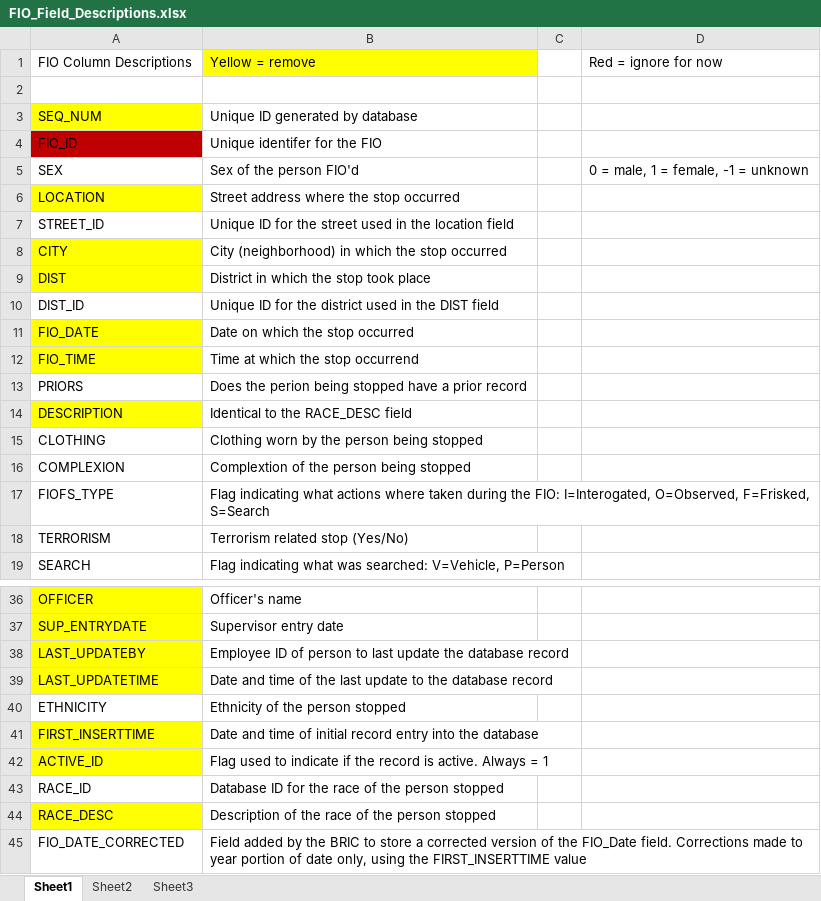
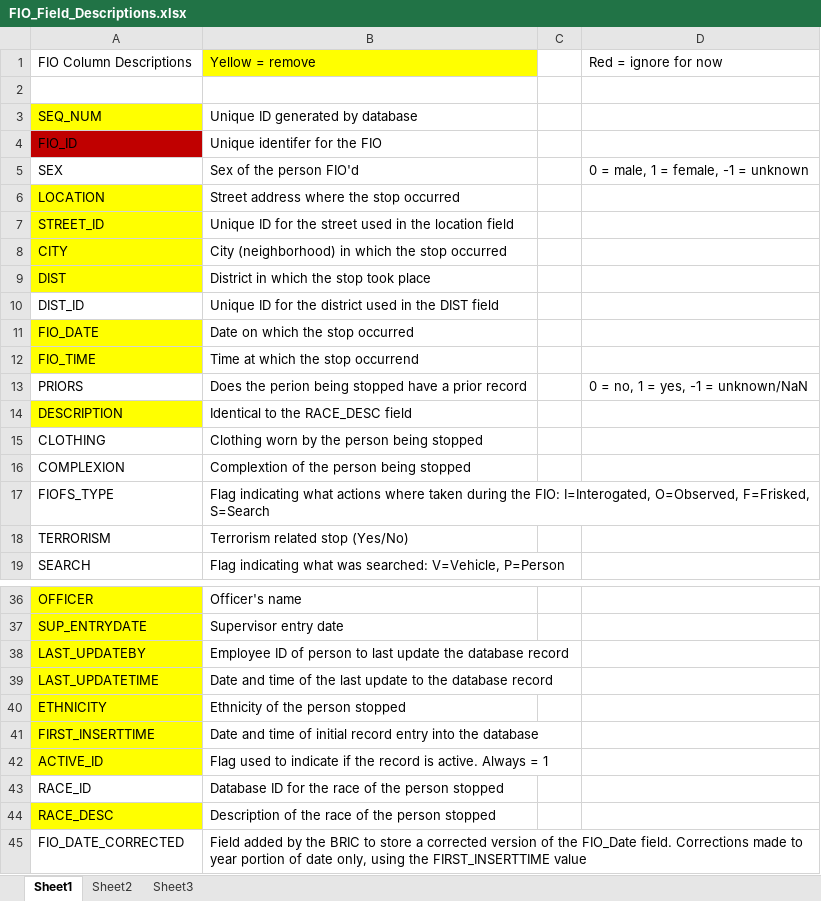
Before and after one commit to LisaLudique/IOPSTEAM, an Excel workbook: FIO_Field_Descriptions.xlsx, sheet Sheet1, drawn as a sheet; only a part is shown, gaps mark what is left out; values as stored, in another font and other column widths than the file's, no borders; the diff names each change by its address in the sheet, - before the commit and + after, or states it on an @@ line.

Commit message:
Fill NaN with string 'Missing'

```diff
--- a/FIO_Field_Descriptions.xlsx (sheet Sheet1)
+++ b/FIO_Field_Descriptions.xlsx (sheet Sheet1)
-A7 fill: none
+A7 fill: #FFFF00
-D13: (empty)
+D13: 0 = no, 1 = yes, -1 = unknown/NaN
-A40 fill: none
+A40 fill: #FFFF00
```
Also changed, not shown: 1 other file.
